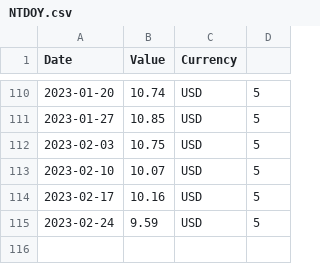
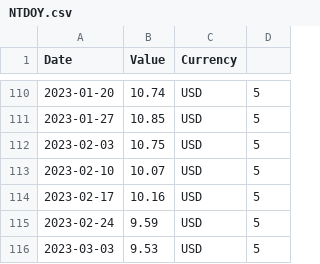
Before and after one commit to FrancisGrignon/invest, a CSV file: src/Web/Invest.MVC/Data/NTDOY.csv, drawn as a sheet; only a part is shown, gaps mark what is left out.

```diff
--- a/src/Web/Invest.MVC/Data/NTDOY.csv
+++ b/src/Web/Invest.MVC/Data/NTDOY.csv
@@ -115 +115,2 @@ Date;Value;Currency
 2023-02-24;9.59;USD;5
+2023-03-03;9.53;USD;5
```
Also changed, not shown: src/Web/Invest.MVC/Data/ABNB.csv, src/Web/Invest.MVC/Data/COST.csv, 11 other files.
